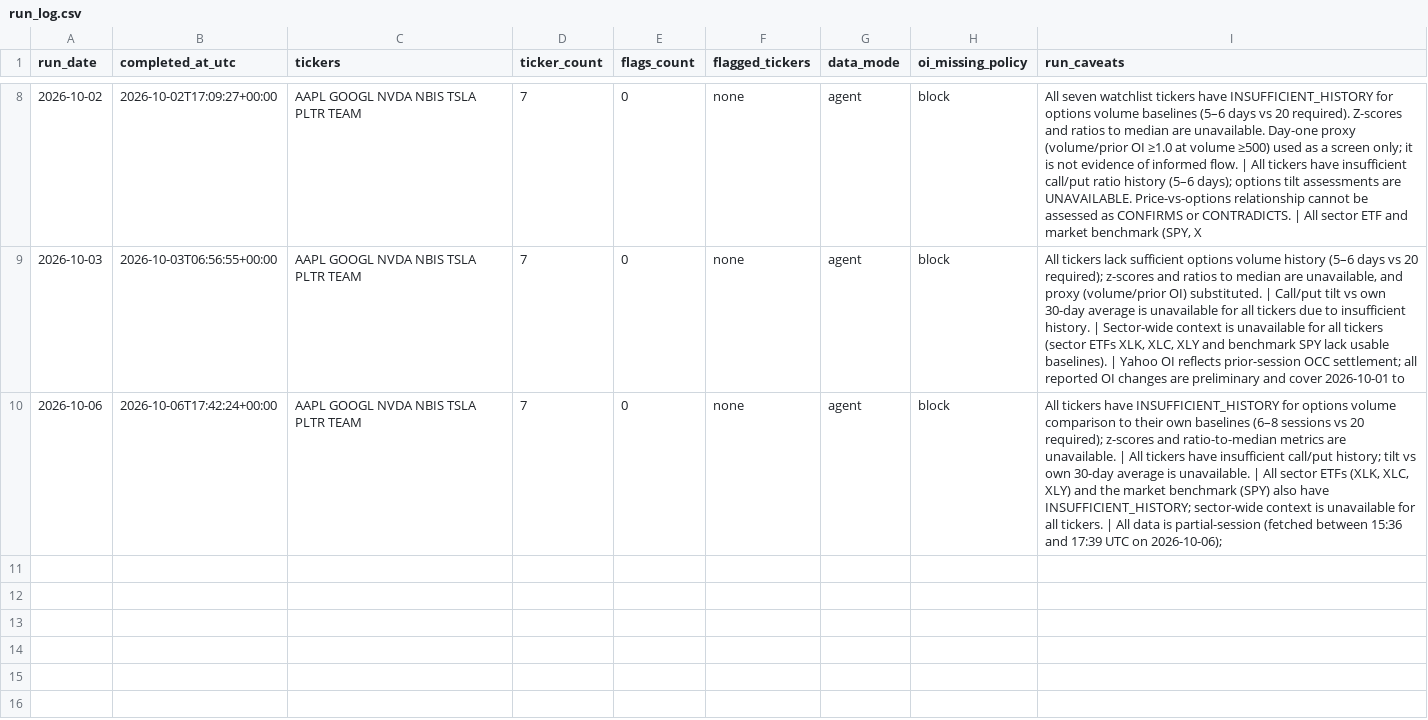
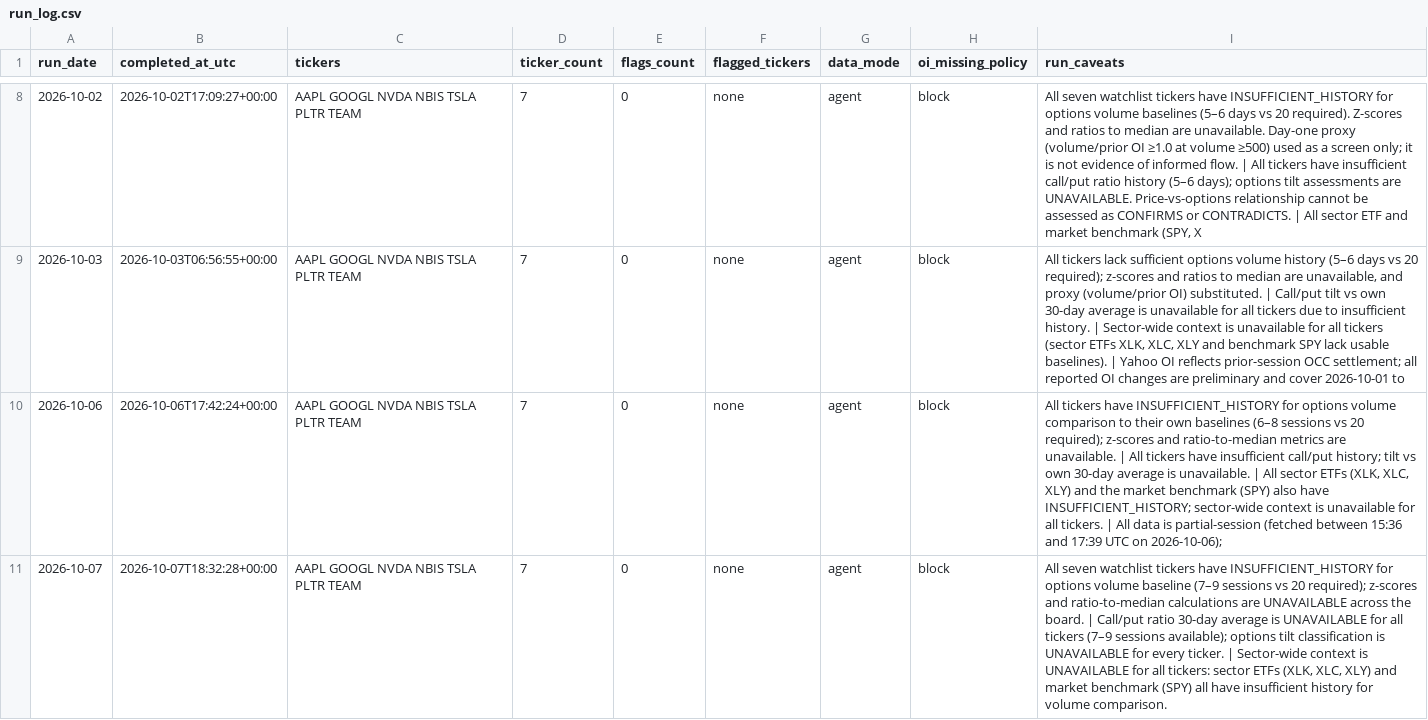
Before and after one commit to luciaz0/test-for-fun, a CSV file: stock-performance-analysis/data/run_log.csv, drawn as a sheet; only a part is shown, gaps mark what is left out.

```diff
--- a/stock-performance-analysis/data/run_log.csv
+++ b/stock-performance-analysis/data/run_log.csv
@@ -10 +10,2 @@ run_date,completed_at_utc,tickers,ticker_count,flags_count,flagged_tickers,data_
 2026-10-06,2026-10-06T17:42:24+00:00,AAPL GOOGL NVDA NBIS TSLA PLTR TEAM,7,0,none,agent,block,"All tickers have INSUFFICIENT_HISTORY for options volume comparison to their own baselines (6–8 sessions vs 20 required); z-scores and ratio-to-median metrics are unavailable. | All tickers have insufficient call/put history; tilt vs own 30-day average is unavailable. | All sector ETFs (XLK, XLC, XLY) and the market benchmark (SPY) also have INSUFFICIENT_HISTORY; sector-wide context is unavailable for all tickers. | All data is partial-session (fetched between 15:36 and 17:39 UTC on 2026-10-06);"
+2026-10-07,2026-10-07T18:32:28+00:00,AAPL GOOGL NVDA NBIS TSLA PLTR TEAM,7,0,none,agent,block,"All seven watchlist tickers have INSUFFICIENT_HISTORY for options volume baseline (7–9 sessions vs 20 required); z-scores and ratio-to-median calculations are UNAVAILABLE across the board. | Call/put ratio 30-day average is UNAVAILABLE for all tickers (7–9 sessions available); options tilt classification is UNAVAILABLE for every ticker. | Sector-wide context is UNAVAILABLE for all tickers: sector ETFs (XLK, XLC, XLY) and market benchmark (SPY) all have insufficient history for volume comparison."
```
Also changed, not shown: stock-performance-analysis/data/ticker_log.csv, 1 other file.
